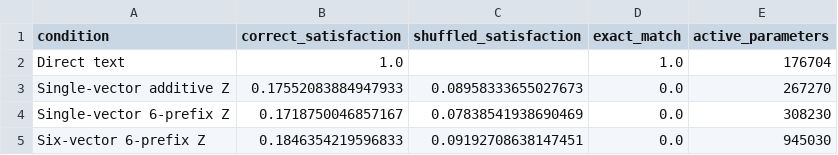
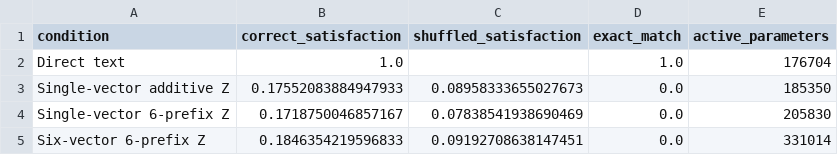
Before and after one commit to jsimao71/modal_llm, a CSV file: docs/papers/paper1/results/horizon_32_conditioning_comparison_iteration1.csv, drawn as a sheet.

Commit message:
Add facet-aligned horizon conditioning

```diff
--- a/docs/papers/paper1/results/horizon_32_conditioning_comparison_iteration1.csv
+++ b/docs/papers/paper1/results/horizon_32_conditioning_comparison_iteration1.csv
@@ -2,4 +2,4 @@ condition,correct_satisfaction,shuffled_satisfaction,exact_match,active_paramete
 Direct text,1.0,,1.0,176704
-Single-vector additive Z,0.17552083884947933,0.08958333655027673,0.0,267270
-Single-vector 6-prefix Z,0.1718750046857167,0.07838541938690469,0.0,308230
-Six-vector 6-prefix Z,0.1846354219596833,0.09192708638147451,0.0,945030
+Single-vector additive Z,0.17552083884947933,0.08958333655027673,0.0,185350
+Single-vector 6-prefix Z,0.1718750046857167,0.07838541938690469,0.0,205830
+Six-vector 6-prefix Z,0.1846354219596833,0.09192708638147451,0.0,331014
```
Also changed, not shown: 10 other files.
